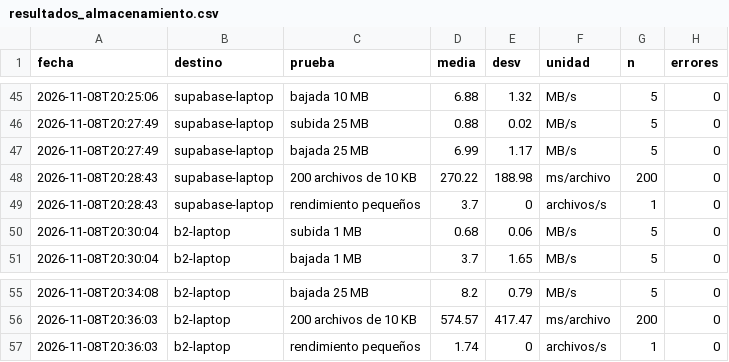
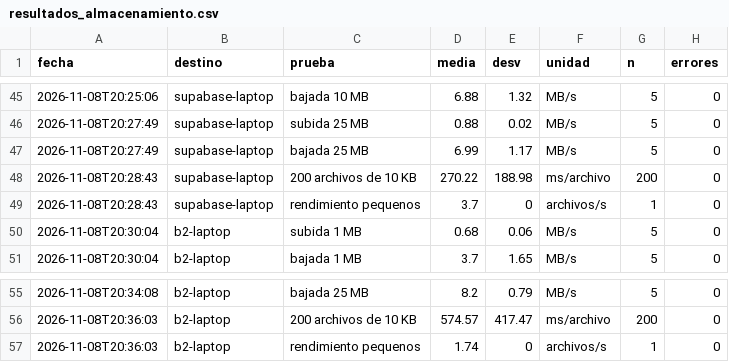
Before and after one commit to hugorubioestrada473-byte/tiendaia-equipo2, a CSV file: resultados_almacenamiento.csv, drawn as a sheet; only a part is shown, gaps mark what is left out; the diff covers the shown part only; the diff names each change by its address in the sheet, - before the commit and + after, or states it on an @@ line.

Commit message:
Lab4: pruebas de funcionamiento

```diff
--- a/resultados_almacenamiento.csv
+++ b/resultados_almacenamiento.csv
-C49 (prueba): rendimiento pequeños
+C49 (prueba): rendimiento pequenos
-C57 (prueba): rendimiento pequeños
+C57 (prueba): rendimiento pequenos
```
Also changed, not shown: 5 edited cells elsewhere in this file, 6 other files.
